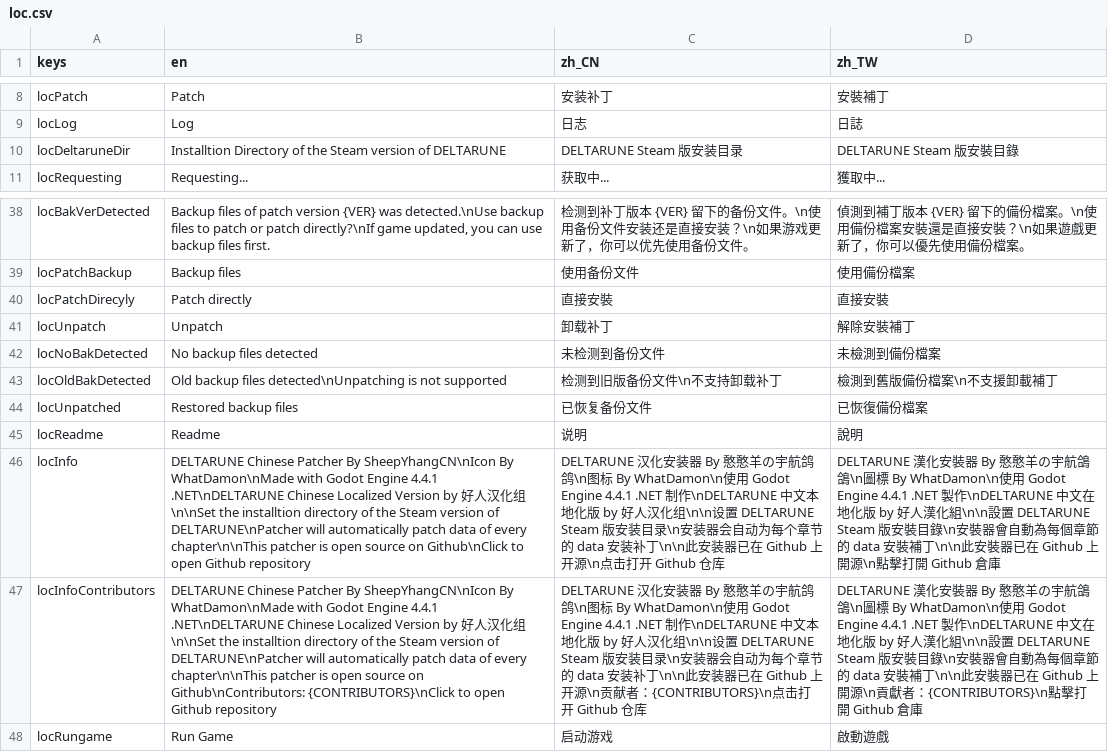
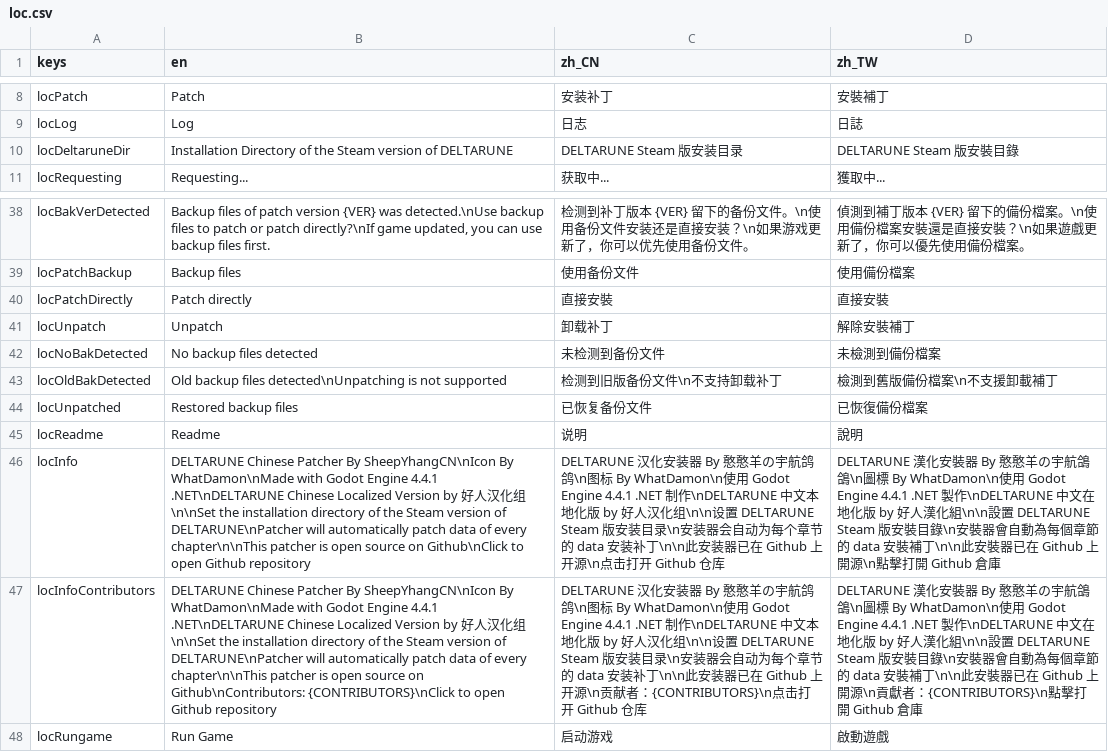
Before and after one commit to gm3dr/DeltaruneChinesePatcher, a CSV file: Locale/loc.csv, drawn as a sheet; only a part is shown, gaps mark what is left out; the diff names each change by its address in the sheet, - before the commit and + after, or states it on an @@ line.

```diff
--- a/Locale/loc.csv
+++ b/Locale/loc.csv
-B10 (en): Installtion Directory of…
+B10 (en): Installation Directory of…
-A40 (keys): locPatchDirecyly
+A40 (keys): locPatchDirectly
-B46 (en): …\n\nSet the installtion directory of…
+B46 (en): …\n\nSet the installation directory of…
-B47 (en): …\n\nSet the installtion directory of…
+B47 (en): …\n\nSet the installation directory of…
```
Also changed, not shown: 4 other files.
